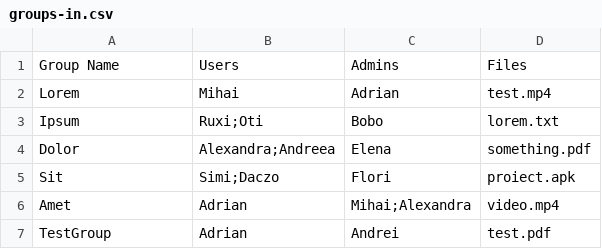
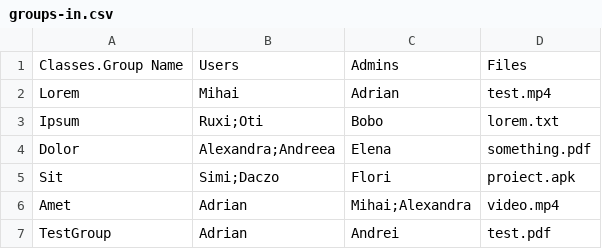
Before and after one commit to ThisNameWasTaken/pao, a CSV file: groups-in.csv, drawn as a sheet.

```diff
--- a/groups-in.csv
+++ b/groups-in.csv
@@ -1,2 +1,2 @@
-Group Name,Users,Admins,Files
+Classes.Group Name,Users,Admins,Files
 Lorem,Mihai,Adrian,test.mp4
```
Also changed, not shown: groups-out.csv, 1 other file.
